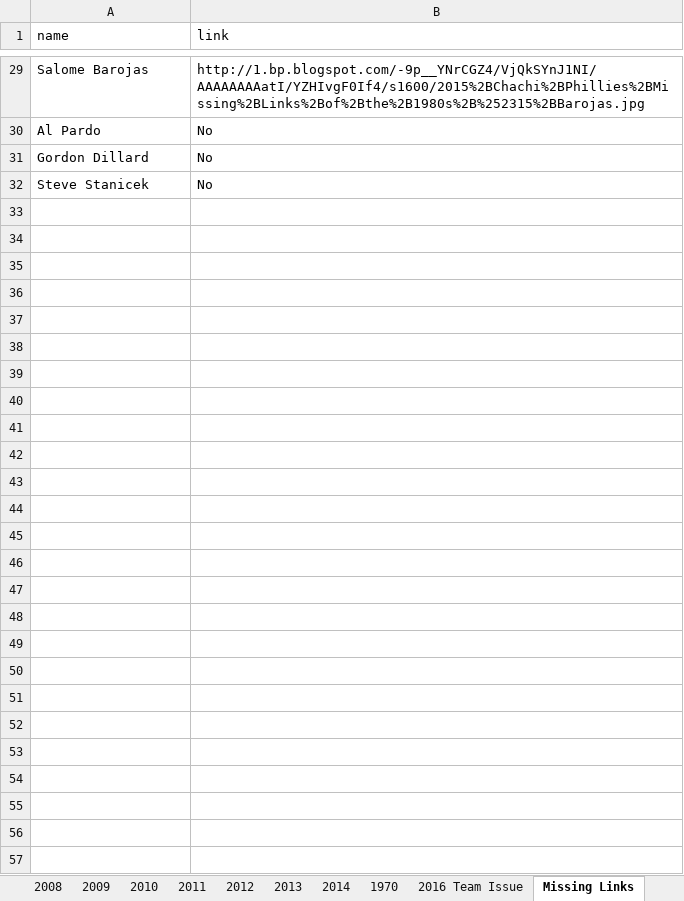
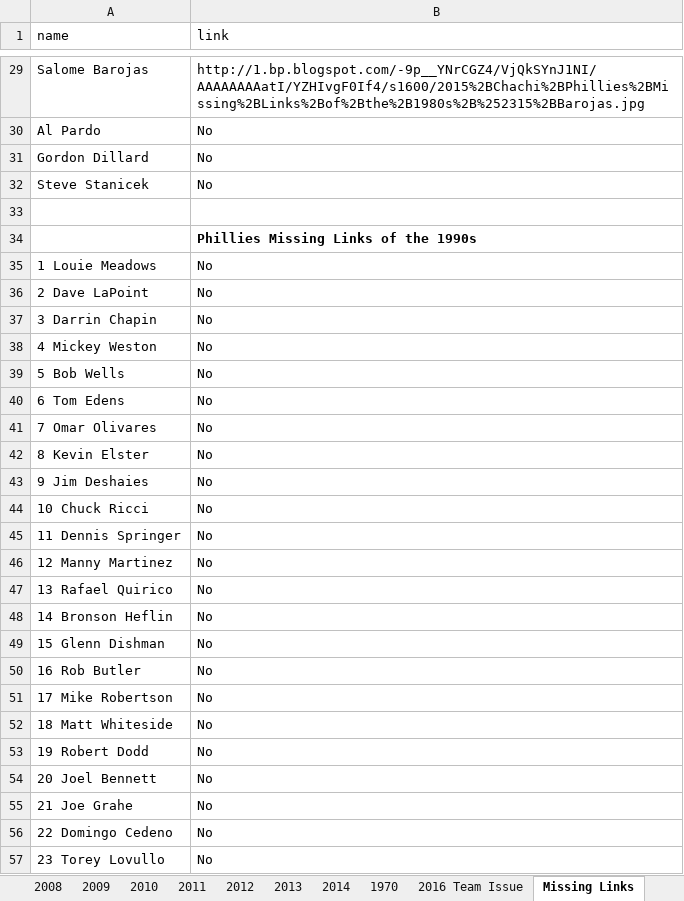
Before and after one commit to Wolfbane50/myApp, an Excel workbook: chachis.xlsx, sheet Missing Links, drawn as a sheet; only a part is shown, gaps mark what is left out; values as stored, in another font and other column widths than the file's, no borders; the diff names each change by its address in the sheet, - before the commit and + after, or states it on an @@ line.

```diff
--- a/chachis.xlsx (sheet Missing Links)
+++ b/chachis.xlsx (sheet Missing Links)
+row 33: (empty)
+row 34:  | Phillies Missing Links of the 1990s
+row 35: 1 Louie Meadows | No
+row 36: 2 Dave LaPoint | No
+row 37: 3 Darrin Chapin | No
+row 38: 4 Mickey Weston | No
+row 39: 5 Bob Wells | No
+row 40: 6 Tom Edens | No
+row 41: 7 Omar Olivares | No
+row 42: 8 Kevin Elster | No
+row 43: 9 Jim Deshaies | No
+row 44: 10 Chuck Ricci | No
+row 45: 11 Dennis Springer | No
+row 46: 12 Manny Martinez | No
+row 47: 13 Rafael Quirico | No
+row 48: 14 Bronson Heflin | No
+row 49: 15 Glenn Dishman | No
+row 50: 16 Rob Butler | No
+row 51: 17 Mike Robertson | No
+row 52: 18 Matt Whiteside | No
+row 53: 19 Robert Dodd | No
+row 54: 20 Joel Bennett | No
+row 55: 21 Joe Grahe | No
+row 56: 22 Domingo Cedeno | No
+row 57: 23 Torey Lovullo | No
```
Also changed, not shown: sheet 2016, 8 other files.
